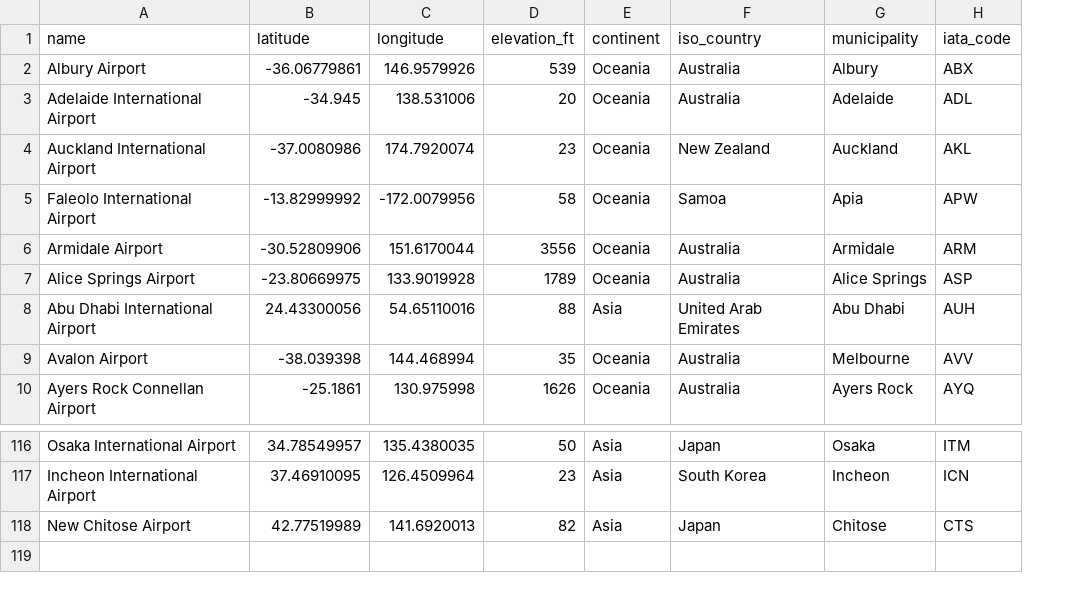
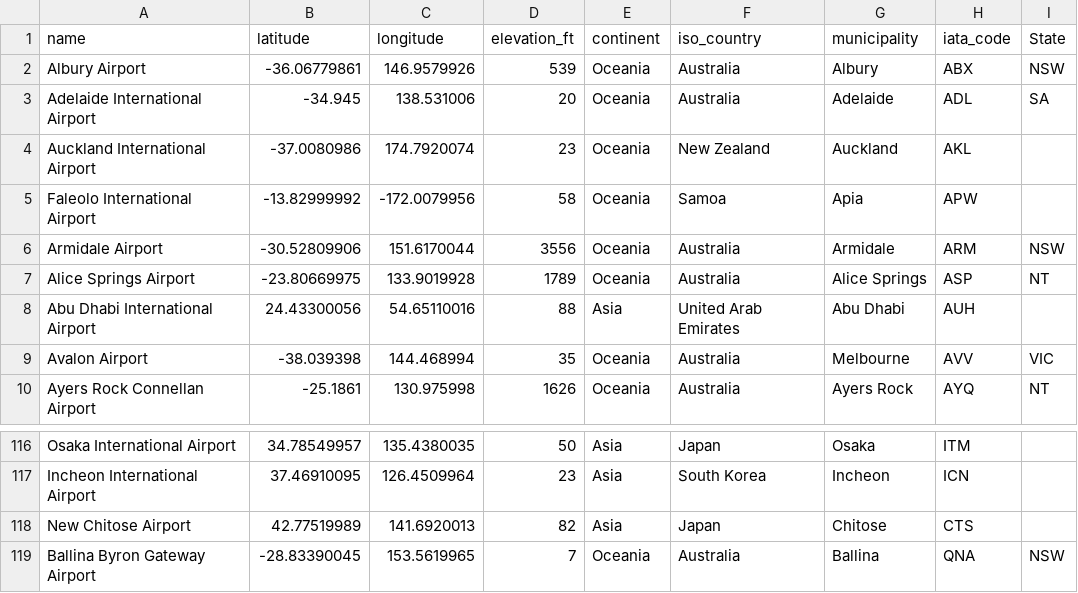
Before and after one commit to Connor-Mai/FIT3179DataVis, a CSV file: airport_data.csv, drawn as a sheet; only a part is shown, gaps mark what is left out; the diff names each change by its address in the sheet, - before the commit and + after, or states it on an @@ line.

```diff
--- a/airport_data.csv
+++ b/airport_data.csv
+column I (State), rows 2-10: NSW | SA |  |  | NSW | NT |  | VIC | NT
+row 119: Ballina Byron Gateway Airport | -28.83390045 | 153.5619965 | 7 | Oceania | Australia | Ballina | QNA | NSW
```
Also changed, not shown: 1 other file.
